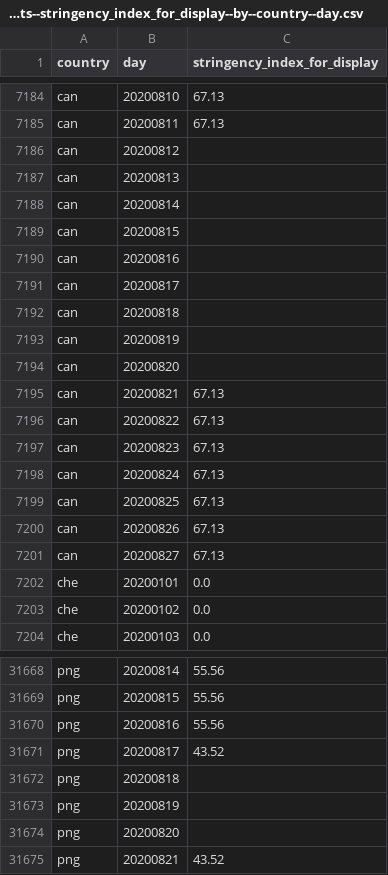
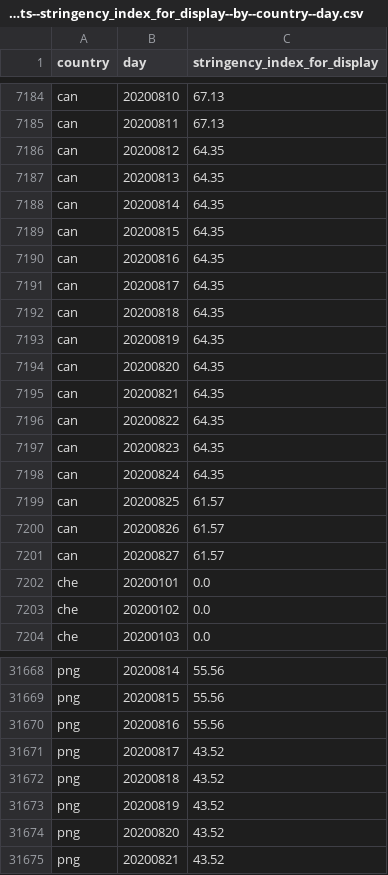
Before and after one commit to open-numbers/ddf--oxford--covid_government_response, a CSV file: ddf--datapoints--stringency_index_for_display--by--country--day.csv, drawn as a sheet; only a part is shown, gaps mark what is left out.

```diff
--- a/ddf--datapoints--stringency_index_for_display--by--country--day.csv
+++ b/ddf--datapoints--stringency_index_for_display--by--country--day.csv
@@ -7185,18 +7185,18 @@ can,20200810,67.13
 can,20200811,67.13
-can,20200812,
-can,20200813,
-can,20200814,
-can,20200815,
-can,20200816,
-can,20200817,
-can,20200818,
-can,20200819,
-can,20200820,
-can,20200821,67.13
-can,20200822,67.13
-can,20200823,67.13
-can,20200824,67.13
-can,20200825,67.13
-can,20200826,67.13
-can,20200827,67.13
+can,20200812,64.35
+can,20200813,64.35
+can,20200814,64.35
+can,20200815,64.35
+can,20200816,64.35
+can,20200817,64.35
+can,20200818,64.35
+can,20200819,64.35
+can,20200820,64.35
+can,20200821,64.35
+can,20200822,64.35
+can,20200823,64.35
+can,20200824,64.35
+can,20200825,61.57
+can,20200826,61.57
+can,20200827,61.57
 che,20200101,0.0
@@ -31671,5 +31671,5 @@ png,20200816,55.56
 png,20200817,43.52
-png,20200818,
-png,20200819,
-png,20200820,
+png,20200818,43.52
+png,20200819,43.52
+png,20200820,43.52
 png,20200821,43.52
```
Also changed, not shown: ddf--datapoints--containment_health_index--by--country--day.csv, ddf--datapoints--containment_health_index_for_display--by--country--day.csv, 30 other files.
